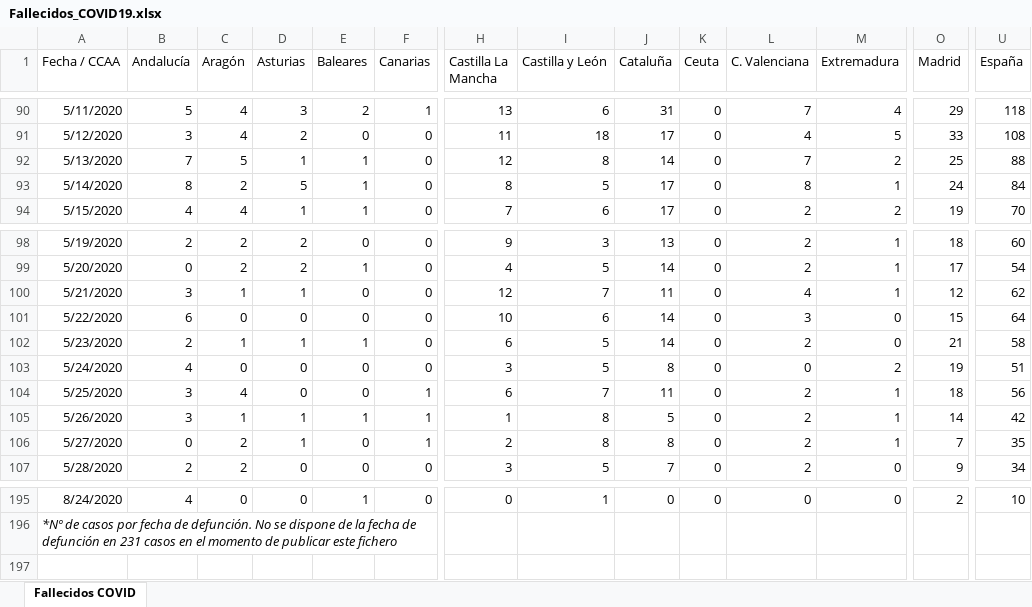
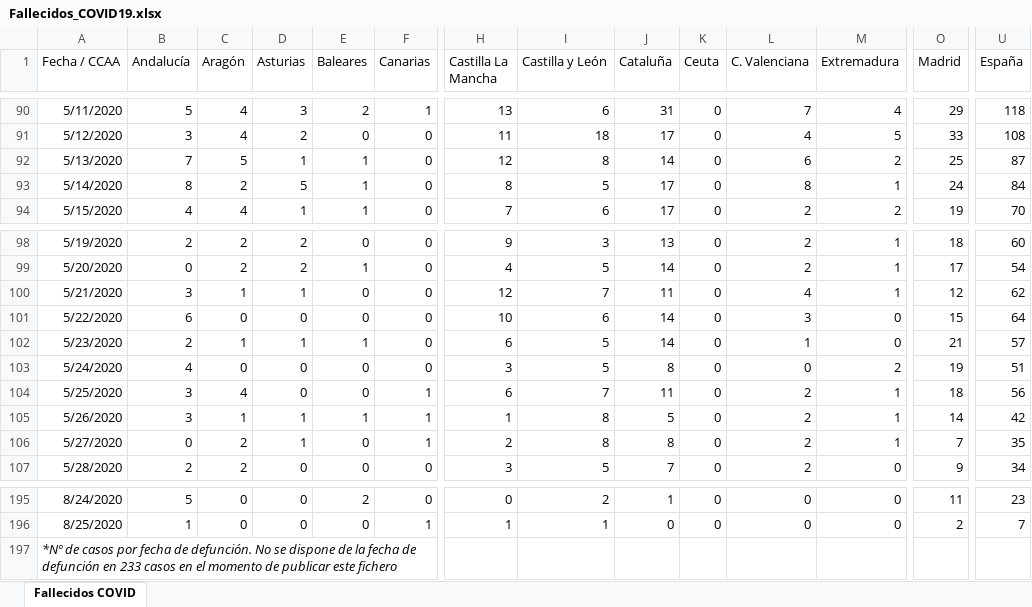
Before and after one commit to svavassori/covid-19-spain, an Excel workbook: csv/Fallecidos_COVID19.xlsx, sheet Fallecidos COVID, drawn as a sheet; only a part is shown, gaps mark what is left out; values as stored, in another font and other column widths than the file's, no borders; addresses are those after the commit; rows hold the shown columns only; the diff covers the shown part only; the diff names each change by its address in the sheet, - before the commit and + after, or states it on an @@ line.

```diff
--- a/csv/Fallecidos_COVID19.xlsx (sheet Fallecidos COVID)
+++ b/csv/Fallecidos_COVID19.xlsx (sheet Fallecidos COVID)
-L92 (C. Valenciana): 7
+L92 (C. Valenciana): 6
-U92 (España): 88
+U92 (España): 87
-L102 (C. Valenciana): 2
+L102 (C. Valenciana): 1
-U102 (España): 58
+U102 (España): 57
-B195 (Andalucía): 4
+B195 (Andalucía): 5
-E195 (Baleares): 1
+E195 (Baleares): 2
-I195 (Castilla y León): 1
+I195 (Castilla y León): 2
-J195 (Cataluña): 0
+J195 (Cataluña): 1
-O195 (Madrid): 2
+O195 (Madrid): 11
-U195 (España): 10
+U195 (España): 23
+row 196: 8/25/2020 | 1 | 0 | 0 | 0 | 1 | 1 | 1 | 0 | 0 | 0 | 0 | 2 | 7
-A197 (Fecha / CCAA): …defunción en 231 casos en…
+A197 (Fecha / CCAA): …defunción en 233 casos en…
```
Also changed, not shown: 34 edited cells elsewhere in this sheet, 2 other files.
